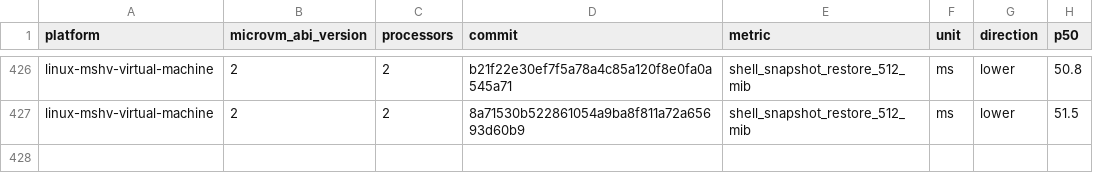
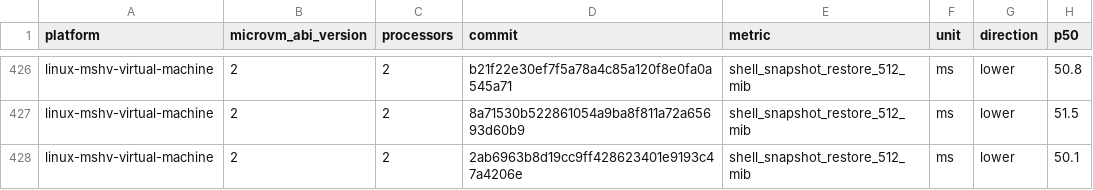
Before and after one commit to microsoft/nvx, a CSV file: data/linux-mshv-virtual-machine-microvm-v2-2vcpu.csv, drawn as a sheet; only a part is shown, gaps mark what is left out.

```diff
--- a/data/linux-mshv-virtual-machine-microvm-v2-2vcpu.csv
+++ b/data/linux-mshv-virtual-machine-microvm-v2-2vcpu.csv
@@ -427 +427,2 @@ linux-mshv-virtual-machine,2,2,b21f22e30ef7f5a78a4c85a120f8e0fa0a545a71,shell_sn
 linux-mshv-virtual-machine,2,2,8a71530b522861054a9ba8f811a72a65693d60b9,shell_snapshot_restore_512_mib,ms,lower,51.5
+linux-mshv-virtual-machine,2,2,2ab6963b8d19cc9ff428623401e9193c47a4206e,shell_snapshot_restore_512_mib,ms,lower,50.1
```
Also changed, not shown: data/linux-mshv-virtual-machine-microvm-v2-4vcpu.csv, data/linux-mshv-virtual-machine-microvm-v2-8vcpu.csv, 9 other files.
